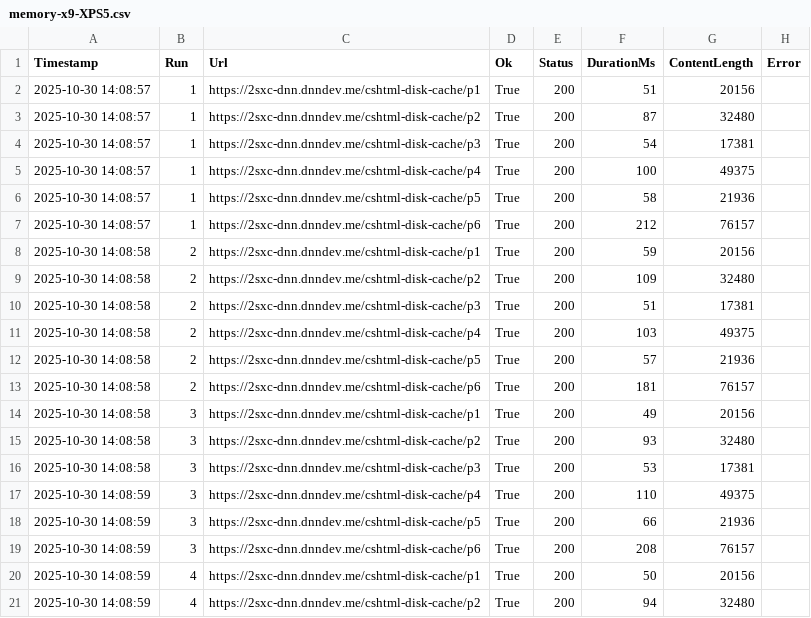
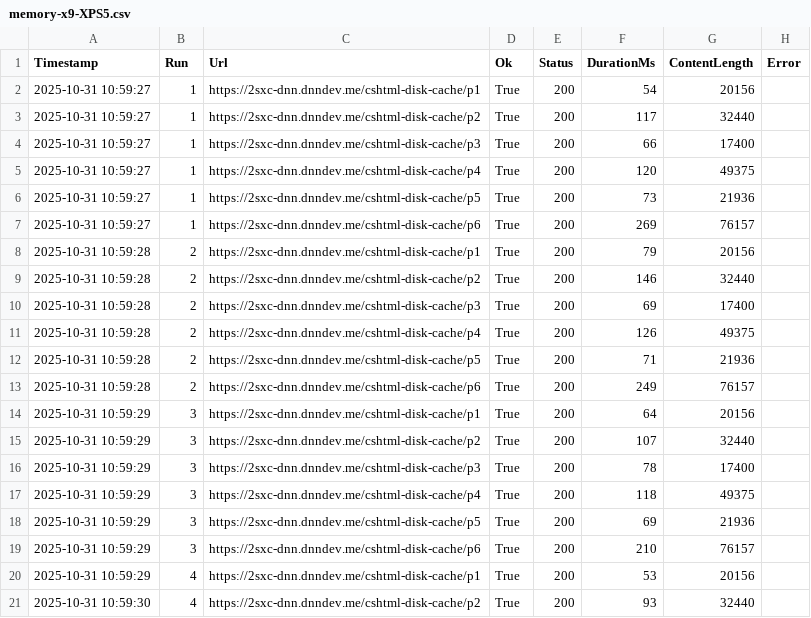
Before and after one commit to 2sxc-dev/cshtml-disk-cache, a CSV file: results/memory-x9-XPS5.csv, drawn as a sheet; only a part is shown; the diff covers the shown part only.

```diff
--- a/results/memory-x9-XPS5.csv
+++ b/results/memory-x9-XPS5.csv
@@ -1,21 +1,21 @@
 "Timestamp","Run","Url","Ok","Status","DurationMs","ContentLength","Error"
-"2025-10-30 14:08:57","1","https://2sxc-dnn.dnndev.me/cshtml-disk-cache/p1","True","200","51","20156",
-"2025-10-30 14:08:57","1","https://2sxc-dnn.dnndev.me/cshtml-disk-cache/p2","True","200","87","32480",
-"2025-10-30 14:08:57","1","https://2sxc-dnn.dnndev.me/cshtml-disk-cache/p3","True","200","54","17381",
-"2025-10-30 14:08:57","1","https://2sxc-dnn.dnndev.me/cshtml-disk-cache/p4","True","200","100","49375",
-"2025-10-30 14:08:57","1","https://2sxc-dnn.dnndev.me/cshtml-disk-cache/p5","True","200","58","21936",
-"2025-10-30 14:08:57","1","https://2sxc-dnn.dnndev.me/cshtml-disk-cache/p6","True","200","212","76157",
-"2025-10-30 14:08:58","2","https://2sxc-dnn.dnndev.me/cshtml-disk-cache/p1","True","200","59","20156",
-"2025-10-30 14:08:58","2","https://2sxc-dnn.dnndev.me/cshtml-disk-cache/p2","True","200","109","32480",
-"2025-10-30 14:08:58","2","https://2sxc-dnn.dnndev.me/cshtml-disk-cache/p3","True","200","51","17381",
-"2025-10-30 14:08:58","2","https://2sxc-dnn.dnndev.me/cshtml-disk-cache/p4","True","200","103","49375",
-"2025-10-30 14:08:58","2","https://2sxc-dnn.dnndev.me/cshtml-disk-cache/p5","True","200","57","21936",
-"2025-10-30 14:08:58","2","https://2sxc-dnn.dnndev.me/cshtml-disk-cache/p6","True","200","181","76157",
-"2025-10-30 14:08:58","3","https://2sxc-dnn.dnndev.me/cshtml-disk-cache/p1","True","200","49","20156",
-"2025-10-30 14:08:58","3","https://2sxc-dnn.dnndev.me/cshtml-disk-cache/p2","True","200","93","32480",
-"2025-10-30 14:08:58","3","https://2sxc-dnn.dnndev.me/cshtml-disk-cache/p3","True","200","53","17381",
-"2025-10-30 14:08:59","3","https://2sxc-dnn.dnndev.me/cshtml-disk-cache/p4","True","200","110","49375",
-"2025-10-30 14:08:59","3","https://2sxc-dnn.dnndev.me/cshtml-disk-cache/p5","True","200","66","21936",
-"2025-10-30 14:08:59","3","https://2sxc-dnn.dnndev.me/cshtml-disk-cache/p6","True","200","208","76157",
-"2025-10-30 14:08:59","4","https://2sxc-dnn.dnndev.me/cshtml-disk-cache/p1","True","200","50","20156",
-"2025-10-30 14:08:59","4","https://2sxc-dnn.dnndev.me/cshtml-disk-cache/p2","True","200","94","32480",
+"2025-10-31 10:59:27","1","https://2sxc-dnn.dnndev.me/cshtml-disk-cache/p1","True","200","54","20156",
+"2025-10-31 10:59:27","1","https://2sxc-dnn.dnndev.me/cshtml-disk-cache/p2","True","200","117","32440",
+"2025-10-31 10:59:27","1","https://2sxc-dnn.dnndev.me/cshtml-disk-cache/p3","True","200","66","17400",
+"2025-10-31 10:59:27","1","https://2sxc-dnn.dnndev.me/cshtml-disk-cache/p4","True","200","120","49375",
+"2025-10-31 10:59:27","1","https://2sxc-dnn.dnndev.me/cshtml-disk-cache/p5","True","200","73","21936",
+"2025-10-31 10:59:27","1","https://2sxc-dnn.dnndev.me/cshtml-disk-cache/p6","True","200","269","76157",
+"2025-10-31 10:59:28","2","https://2sxc-dnn.dnndev.me/cshtml-disk-cache/p1","True","200","79","20156",
+"2025-10-31 10:59:28","2","https://2sxc-dnn.dnndev.me/cshtml-disk-cache/p2","True","200","146","32440",
+"2025-10-31 10:59:28","2","https://2sxc-dnn.dnndev.me/cshtml-disk-cache/p3","True","200","69","17400",
+"2025-10-31 10:59:28","2","https://2sxc-dnn.dnndev.me/cshtml-disk-cache/p4","True","200","126","49375",
+"2025-10-31 10:59:28","2","https://2sxc-dnn.dnndev.me/cshtml-disk-cache/p5","True","200","71","21936",
+"2025-10-31 10:59:28","2","https://2sxc-dnn.dnndev.me/cshtml-disk-cache/p6","True","200","249","76157",
+"2025-10-31 10:59:29","3","https://2sxc-dnn.dnndev.me/cshtml-disk-cache/p1","True","200","64","20156",
+"2025-10-31 10:59:29","3","https://2sxc-dnn.dnndev.me/cshtml-disk-cache/p2","True","200","107","32440",
+"2025-10-31 10:59:29","3","https://2sxc-dnn.dnndev.me/cshtml-disk-cache/p3","True","200","78","17400",
+"2025-10-31 10:59:29","3","https://2sxc-dnn.dnndev.me/cshtml-disk-cache/p4","True","200","118","49375",
+"2025-10-31 10:59:29","3","https://2sxc-dnn.dnndev.me/cshtml-disk-cache/p5","True","200","69","21936",
+"2025-10-31 10:59:29","3","https://2sxc-dnn.dnndev.me/cshtml-disk-cache/p6","True","200","210","76157",
+"2025-10-31 10:59:29","4","https://2sxc-dnn.dnndev.me/cshtml-disk-cache/p1","True","200","53","20156",
+"2025-10-31 10:59:30","4","https://2sxc-dnn.dnndev.me/cshtml-disk-cache/p2","True","200","93","32440",
```
Also changed, not shown: 78 edited cells elsewhere in this file, results/cold-x9-XPS5.csv, results/disk-x9-XPS5.csv, 1 other file.
